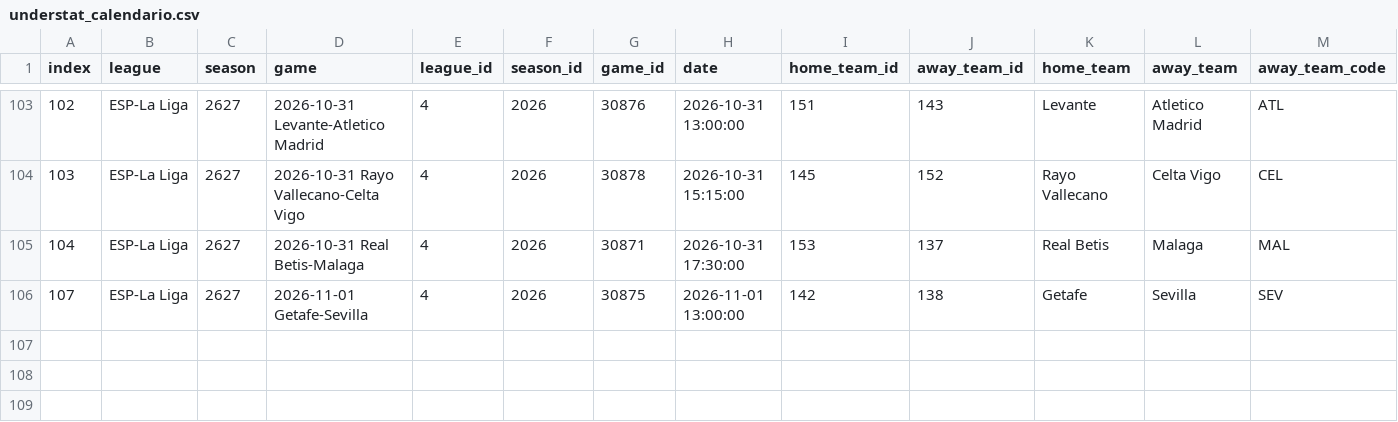
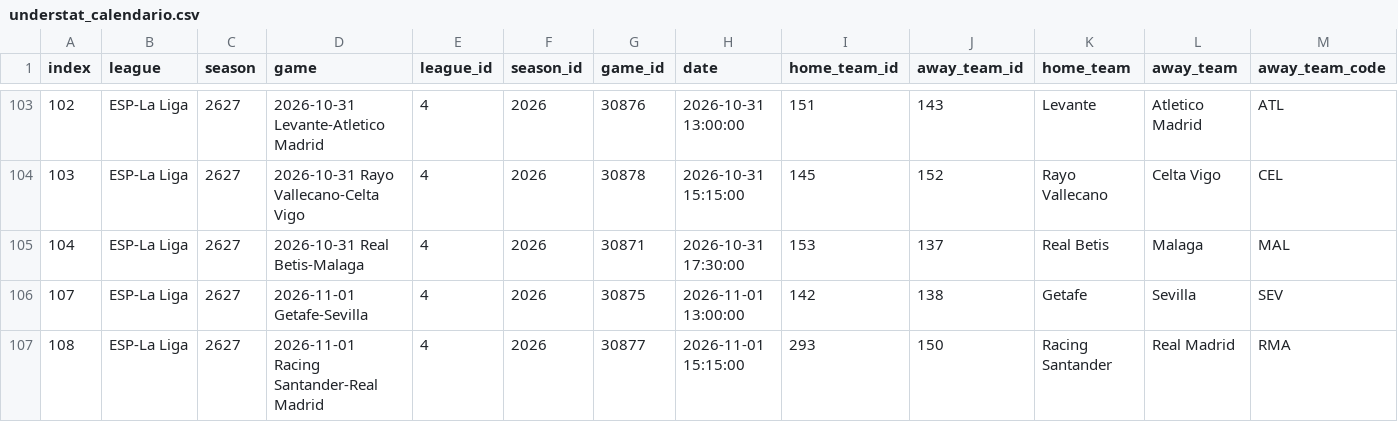
Before and after one commit to feeeeer/real-madrid-analytics, a CSV file: data/fuentes/2026-2027/understat_calendario.csv, drawn as a sheet; only a part is shown, gaps mark what is left out; rows hold the shown columns only; the diff names each change by its address in the sheet, - before the commit and + after, or states it on an @@ line.

```diff
--- a/data/fuentes/2026-2027/understat_calendario.csv
+++ b/data/fuentes/2026-2027/understat_calendario.csv
+row 107: 108 | ESP-La Liga | 2627 | 2026-11-01 Racing Santander-Real Madrid | 4 | 2026 | 30877 | 2026-11-01 15:15:00 | 293 | 150 | Racing Santander | Real Madrid | RMA
```
Also changed, not shown: data/fuentes/2026-2027/understat_jugadores_partido.csv, docs/data/alineaciones.csv, 13 other files.
